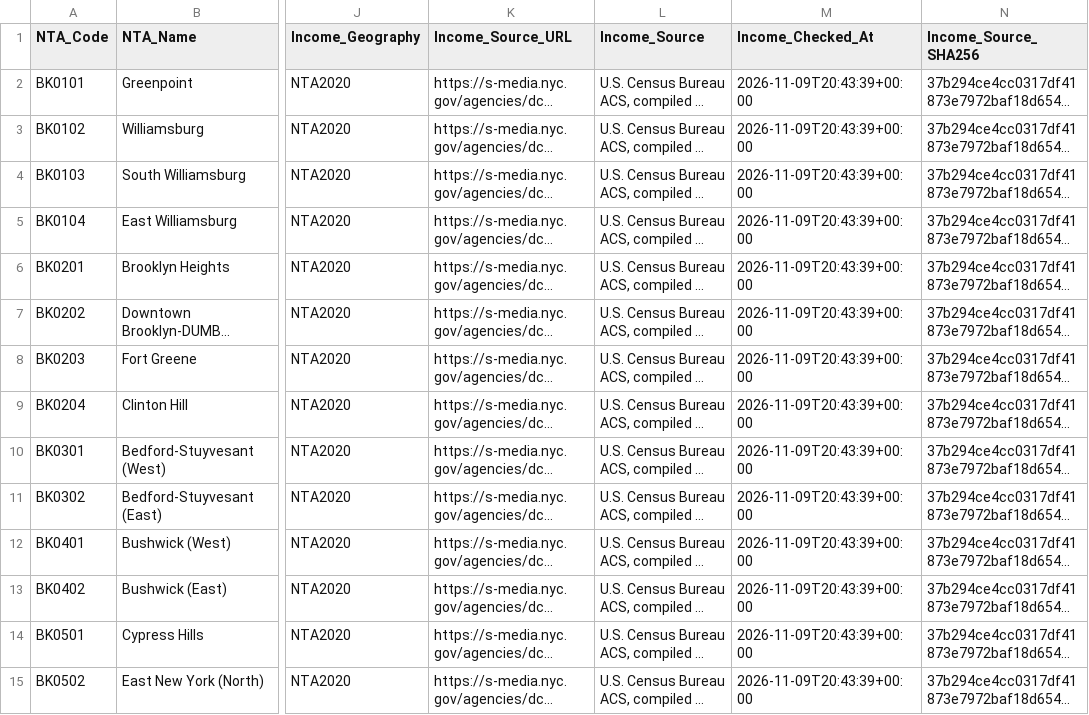
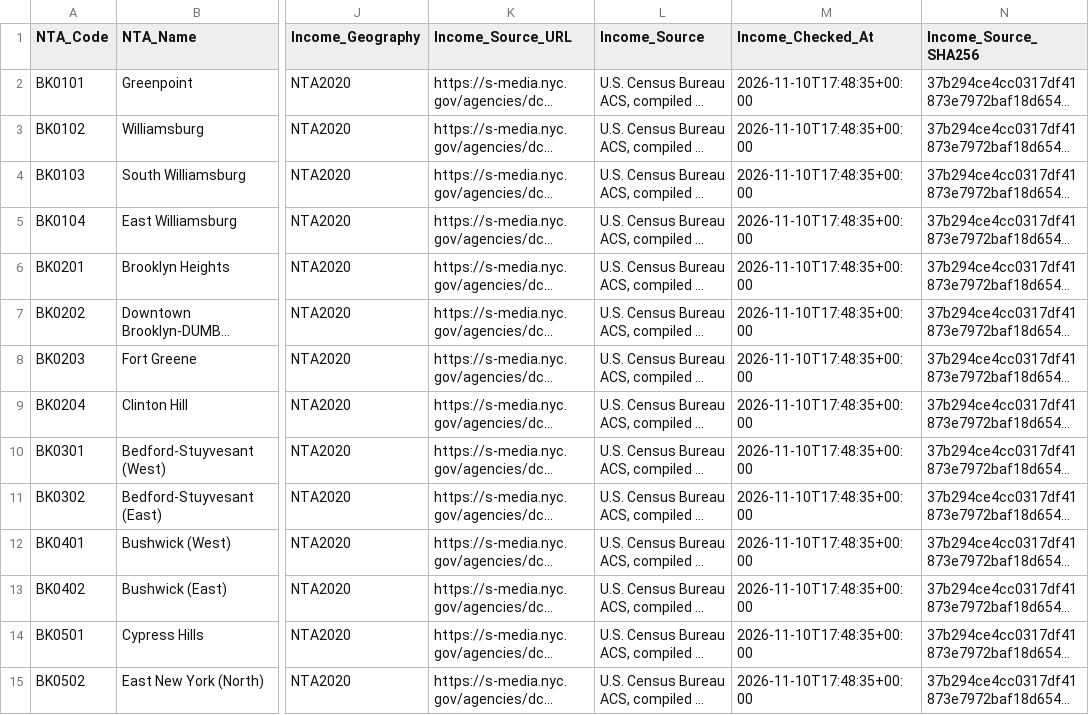
Before and after one commit to Roo100/NYC-Youth-Asthma-, a CSV file: data/income_latest.csv, drawn as a sheet; only a part is shown, gaps mark what is left out; long unchanged cells end in …; the diff covers the shown part only; the diff names each change by its address in the sheet, - before the commit and + after, or states it on an @@ line.

```diff
--- a/data/income_latest.csv
+++ b/data/income_latest.csv
-M2:M15 (Income_Checked_At): 2026-11-09T20:43:39+00:00
+M2:M15 (Income_Checked_At): 2026-11-10T17:48:35+00:00
```
Also changed, not shown: 183 edited cells elsewhere in this file, 1 other file.
